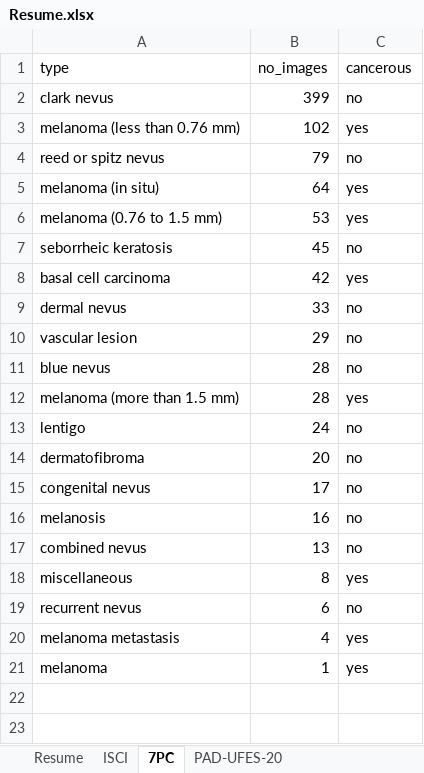
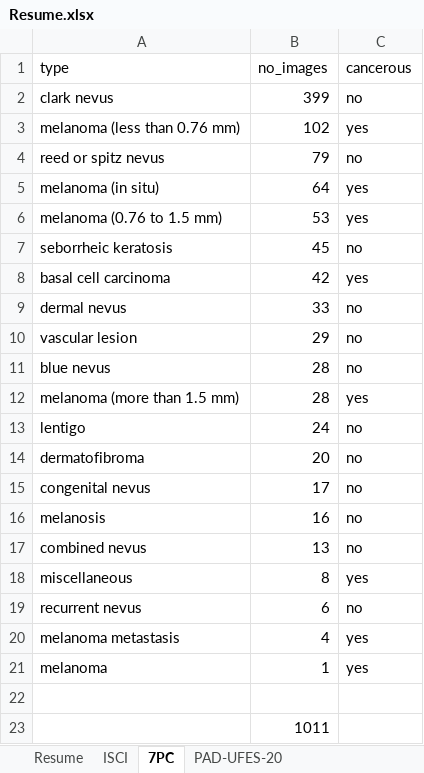
Before and after one commit to riosinda/skin_cancer_detection, an Excel workbook: Resume.xlsx, sheet 7PC, drawn as a sheet; values as stored, in another font and other column widths than the file's, no borders; the diff names each change by its address in the sheet, - before the commit and + after, or states it on an @@ line.

```diff
--- a/Resume.xlsx (sheet 7PC)
+++ b/Resume.xlsx (sheet 7PC)
+row 22: (empty)
+row 23:  | 1011
```
Also changed, not shown: 9 other files.
